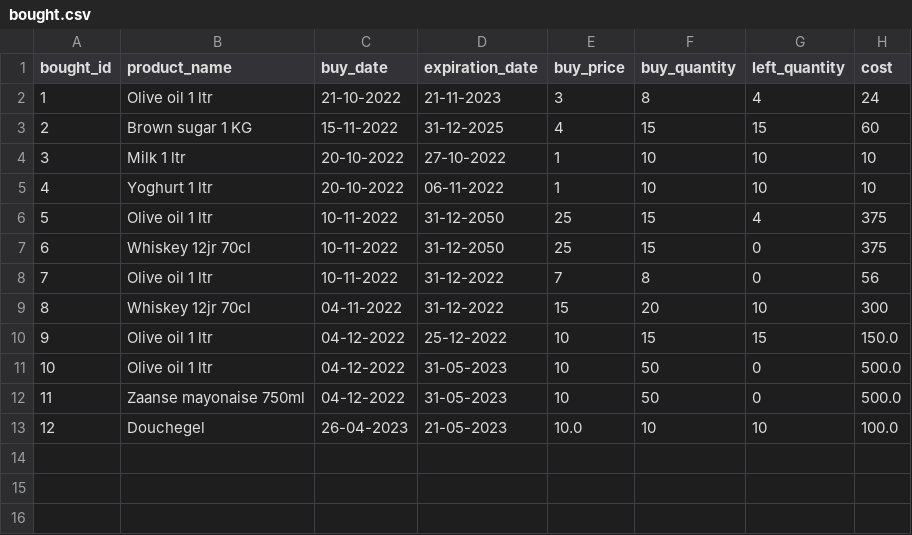
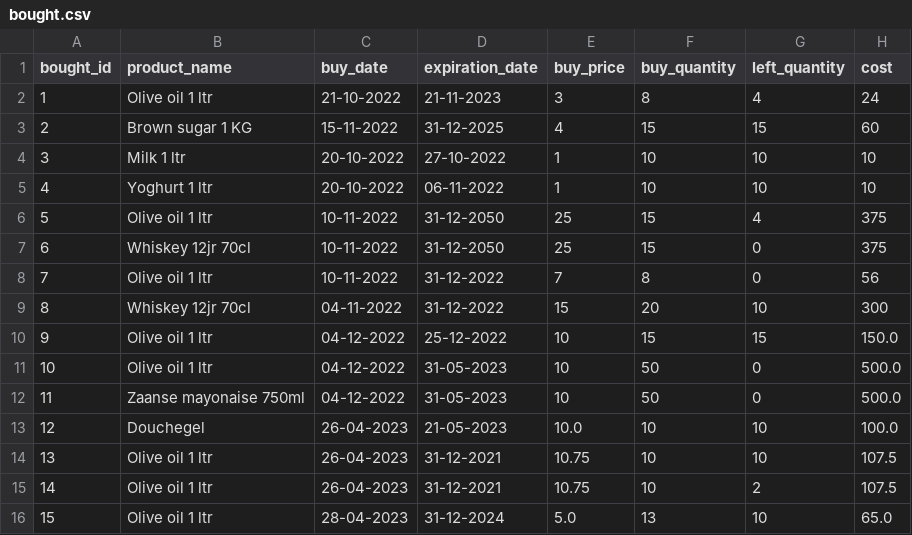
Before and after one commit to AEAnninga/SuperPy, a CSV file: bought.csv, drawn as a sheet.

```diff
--- a/bought.csv
+++ b/bought.csv
@@ -13 +13,4 @@ bought_id,product_name,buy_date,expiration_date,buy_price,buy_quantity,left_quan
 12,Douchegel,26-04-2023,21-05-2023,10.0,10,10,100.0
+13,Olive oil 1 ltr,26-04-2023,31-12-2021,10.75,10,10,107.5
+14,Olive oil 1 ltr,26-04-2023,31-12-2021,10.75,10,2,107.5
+15,Olive oil 1 ltr,28-04-2023,31-12-2024,5.0,13,10,65.0
```
Also changed, not shown: backup_bought.csv, sold.csv, 8 other files.
